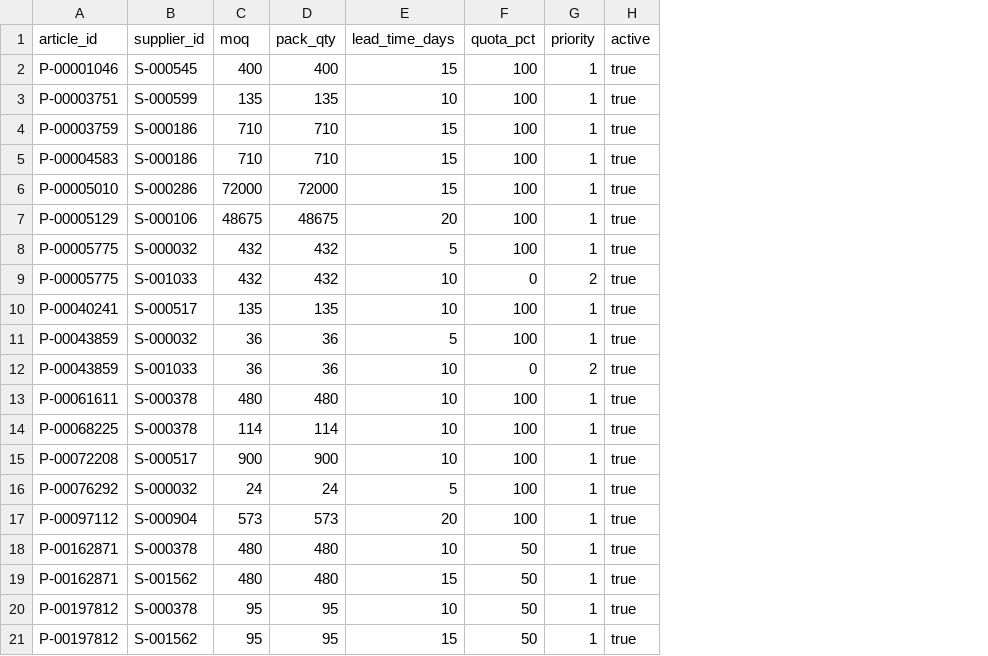
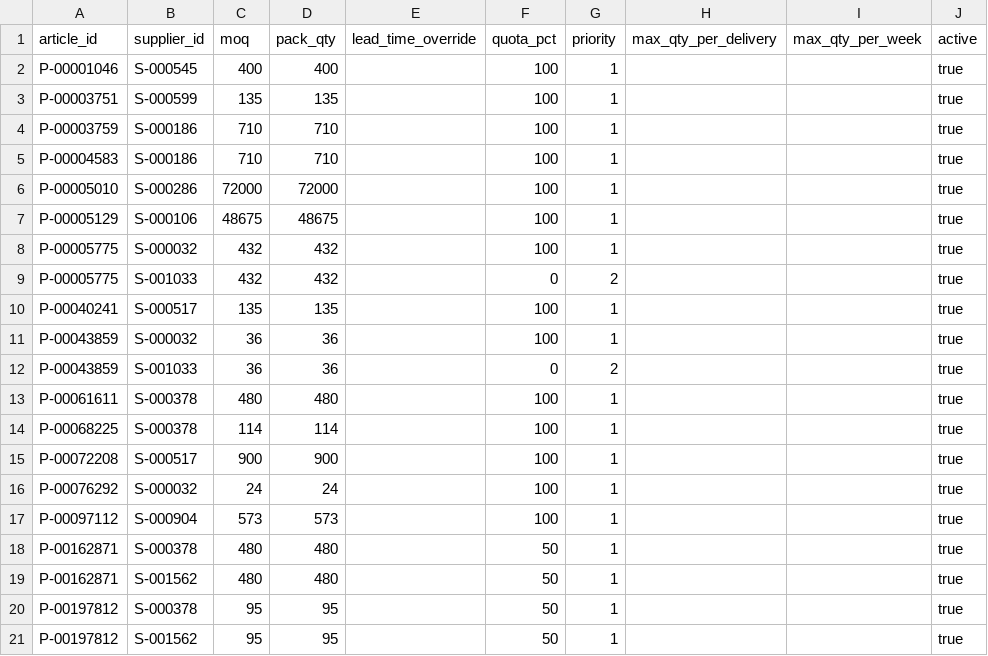
Before and after one commit to yns11/APPRO, a CSV file: data/seed/ref_article_suppliers.csv, drawn as a sheet; removed rows and columns are numbered as before the commit, all else as after; the diff names each change by its address in the sheet, - before the commit and + after, or states it on an @@ line.

```diff
--- a/data/seed/ref_article_suppliers.csv
+++ b/data/seed/ref_article_suppliers.csv
-column E (lead_time_days), rows 2-21: 15 | 10 | 15 | 15 | 15 | 20 | 5 | 10 | 10 | 5 | 10 | 10 | 10 | 10 | 5 | 20 | 10 | 15 | 10 | 15
+column E (lead_time_override), empty
+column H (max_qty_per_delivery), empty
+column I (max_qty_per_week), empty
```
Also changed, not shown: data/seed/ref_articles.csv, data/seed/ref_suppliers.csv, 39 other files.
